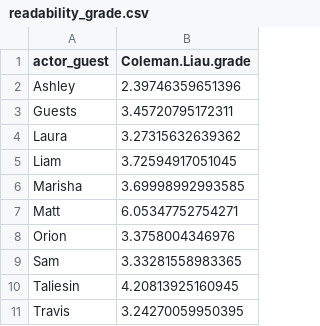
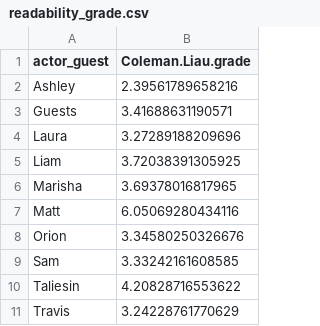
Before and after one commit to datengefluester/Critical-Role-NLP, a CSV file: data/data_for_graphs/readability_grade.csv, drawn as a sheet.

```diff
--- a/data/data_for_graphs/readability_grade.csv
+++ b/data/data_for_graphs/readability_grade.csv
@@ -1,11 +1,11 @@
 "actor_guest","Coleman.Liau.grade"
-"Ashley",2.39746359651396
-"Guests",3.45720795172311
-"Laura",3.27315632639362
-"Liam",3.72594917051045
-"Marisha",3.69998992993585
-"Matt",6.05347752754271
-"Orion",3.3758004346976
-"Sam",3.33281558983365
-"Taliesin",4.20813925160945
-"Travis",3.24270059950395
+"Ashley",2.39561789658216
+"Guests",3.41688631190571
+"Laura",3.27289188209696
+"Liam",3.72038391305925
+"Marisha",3.69378016817965
+"Matt",6.05069280434116
+"Orion",3.34580250326676
+"Sam",3.33242161608585
+"Taliesin",4.20828716553622
+"Travis",3.24228761770629
```
Also changed, not shown: data/data_for_graphs/actor_words_time.csv, data/data_for_graphs/sentiment_arc.csv, 57 other files.
